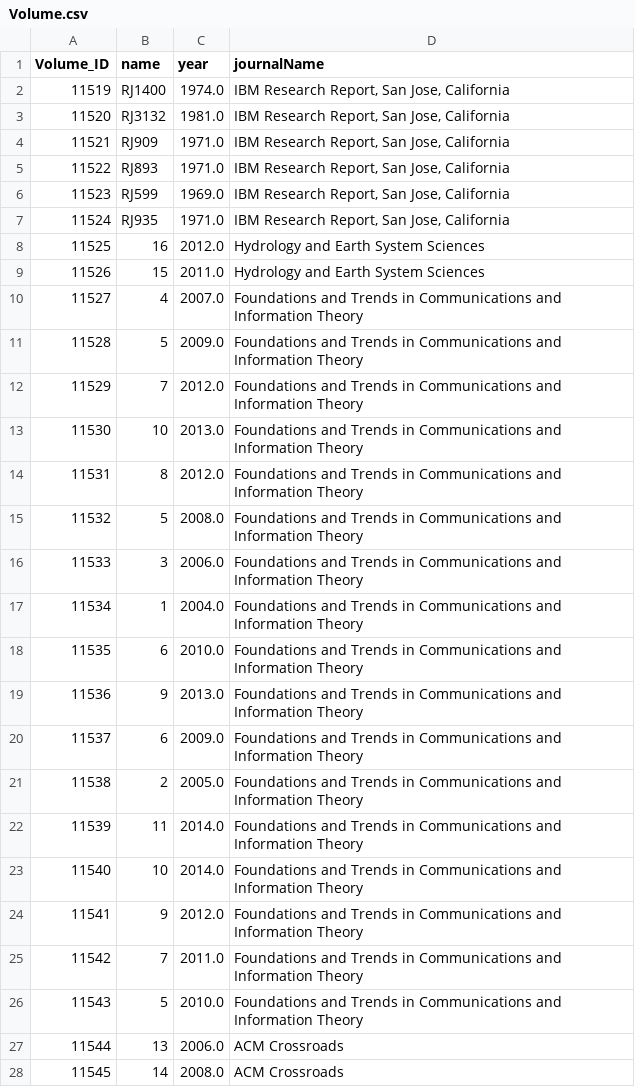
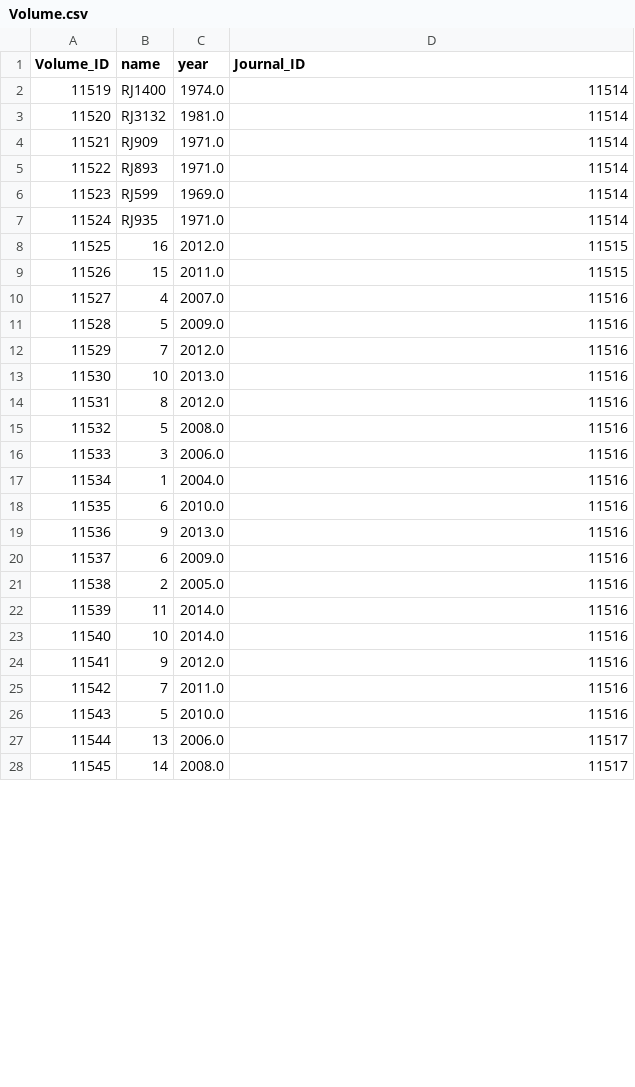
Before and after one commit to darryl-abraham/sdmlab, a CSV file: data/Volume.csv, drawn as a sheet; only a part is shown; the diff covers the shown part only.

Commit message:
added create_abox.py with systematic triple creation, updated csvs and data_augmentation.ipynb (added data prep)

```diff
--- a/data/Volume.csv
+++ b/data/Volume.csv
@@ -1,28 +1,28 @@
-Volume_ID,name,year,journalName
-11519,RJ1400,1974.0,"IBM Research Report, San Jose, California"
-11520,RJ3132,1981.0,"IBM Research Report, San Jose, California"
-11521,RJ909,1971.0,"IBM Research Report, San Jose, California"
-11522,RJ893,1971.0,"IBM Research Report, San Jose, California"
-11523,RJ599,1969.0,"IBM Research Report, San Jose, California"
-11524,RJ935,1971.0,"IBM Research Report, San Jose, California"
-11525,16,2012.0,Hydrology and Earth System Sciences
-11526,15,2011.0,Hydrology and Earth System Sciences
-11527,4,2007.0,Foundations and Trends in Communications and Information Theory
-11528,5,2009.0,Foundations and Trends in Communications and Information Theory
-11529,7,2012.0,Foundations and Trends in Communications and Information Theory
-11530,10,2013.0,Foundations and Trends in Communications and Information Theory
-11531,8,2012.0,Foundations and Trends in Communications and Information Theory
-11532,5,2008.0,Foundations and Trends in Communications and Information Theory
-11533,3,2006.0,Foundations and Trends in Communications and Information Theory
-11534,1,2004.0,Foundations and Trends in Communications and Information Theory
-11535,6,2010.0,Foundations and Trends in Communications and Information Theory
-11536,9,2013.0,Foundations and Trends in Communications and Information Theory
-11537,6,2009.0,Foundations and Trends in Communications and Information Theory
-11538,2,2005.0,Foundations and Trends in Communications and Information Theory
-11539,11,2014.0,Foundations and Trends in Communications and Information Theory
-11540,10,2014.0,Foundations and Trends in Communications and Information Theory
-11541,9,2012.0,Foundations and Trends in Communications and Information Theory
-11542,7,2011.0,Foundations and Trends in Communications and Information Theory
-11543,5,2010.0,Foundations and Trends in Communications and Information Theory
-11544,13,2006.0,ACM Crossroads
-11545,14,2008.0,ACM Crossroads
+Volume_ID,name,year,Journal_ID
+11519,RJ1400,1974.0,11514
+11520,RJ3132,1981.0,11514
+11521,RJ909,1971.0,11514
+11522,RJ893,1971.0,11514
+11523,RJ599,1969.0,11514
+11524,RJ935,1971.0,11514
+11525,16,2012.0,11515
+11526,15,2011.0,11515
+11527,4,2007.0,11516
+11528,5,2009.0,11516
+11529,7,2012.0,11516
+11530,10,2013.0,11516
+11531,8,2012.0,11516
+11532,5,2008.0,11516
+11533,3,2006.0,11516
+11534,1,2004.0,11516
+11535,6,2010.0,11516
+11536,9,2013.0,11516
+11537,6,2009.0,11516
+11538,2,2005.0,11516
+11539,11,2014.0,11516
+11540,10,2014.0,11516
+11541,9,2012.0,11516
+11542,7,2011.0,11516
+11543,5,2010.0,11516
+11544,13,2006.0,11517
+11545,14,2008.0,11517
```
Also changed, not shown: 42 edited cells elsewhere in this file, data/Edition.csv, data/Reviewer.csv, 4 other files.
